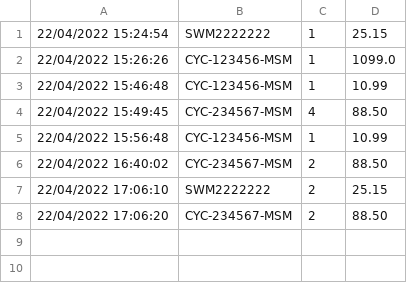
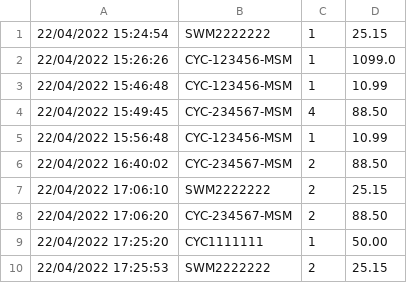
Before and after one commit to Owillz01/java-school-project, a CSV file: assets/AshersSportsCollectiveSold.csv, drawn as a sheet; the diff names each change by its address in the sheet, - before the commit and + after, or states it on an @@ line.

Commit message:
implemented transaction history table

```diff
--- a/assets/AshersSportsCollectiveSold.csv
+++ b/assets/AshersSportsCollectiveSold.csv
+row 9: 22/04/2022 17:25:20 | CYC1111111 | 1 | 50.00
+row 10: 22/04/2022 17:25:53 | SWM2222222 | 2 | 25.15
```
Also changed, not shown: assets/_AshersSportsCollective.csv, 17 other files.
